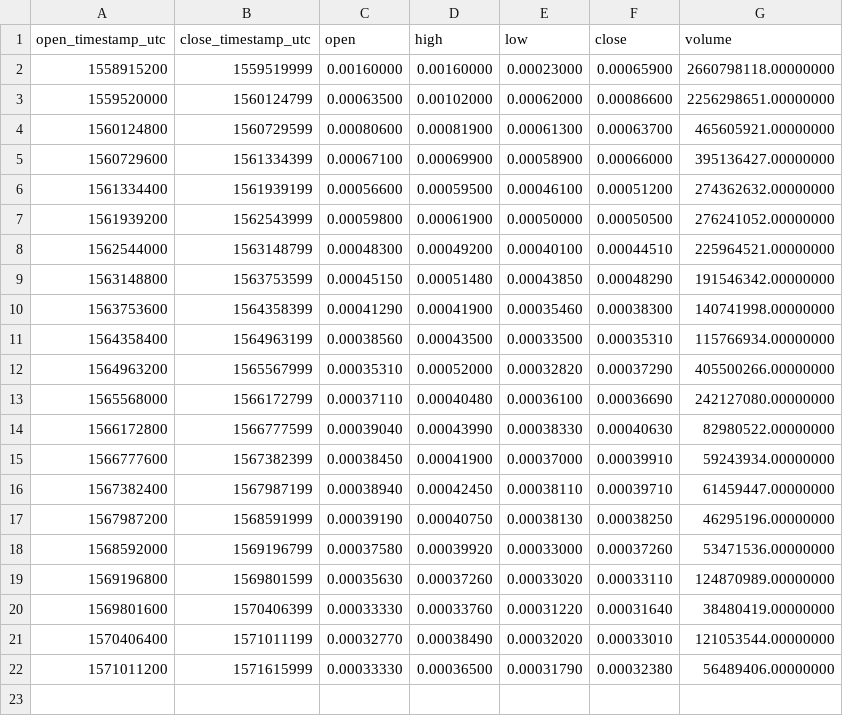
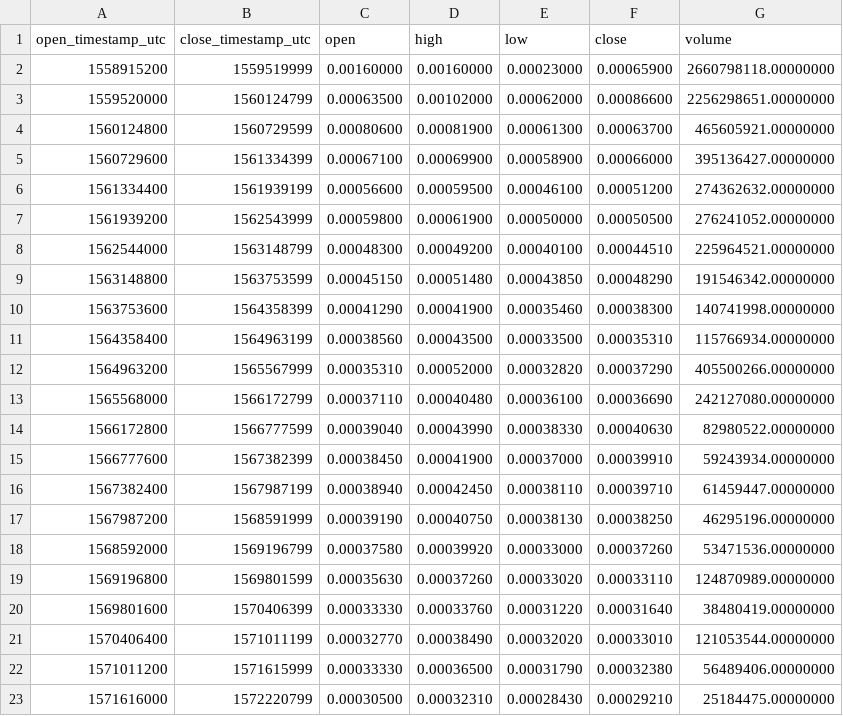
Before and after one commit to cryptobigbro/binance-ONEBNB, a CSV file: binance-ONEBNB-1w.csv, drawn as a sheet.

```diff
--- a/binance-ONEBNB-1w.csv
+++ b/binance-ONEBNB-1w.csv
@@ -22 +22,2 @@ open_timestamp_utc,close_timestamp_utc,open,high,low,close,volume
 1571011200,1571615999,0.00033330,0.00036500,0.00031790,0.00032380,56489406.00000000
+1571616000,1572220799,0.00030500,0.00032310,0.00028430,0.00029210,25184475.00000000
```
Also changed, not shown: binance-ONEBNB-1d.csv, binance-ONEBNB-1h.csv.
